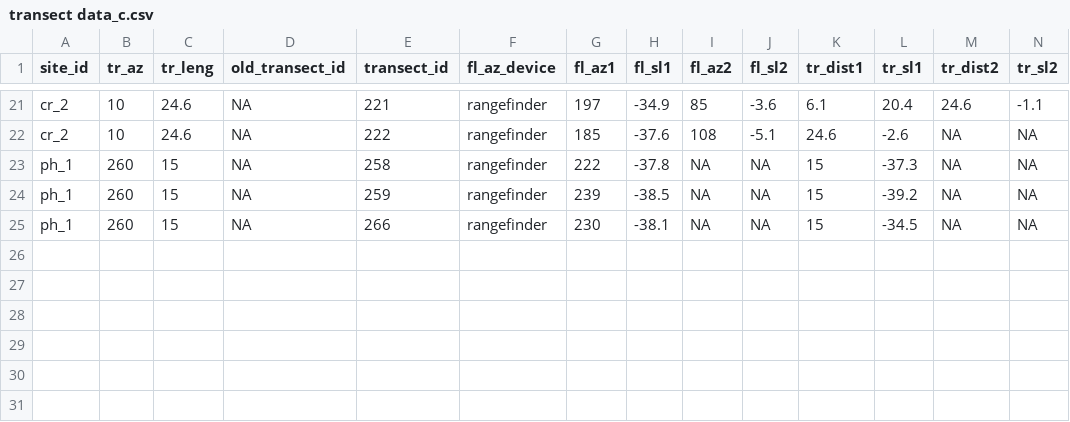
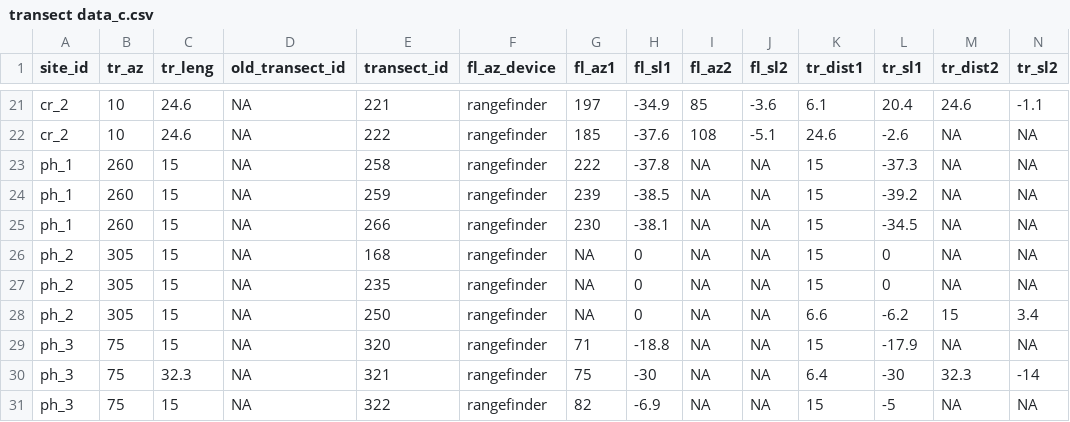
Before and after one commit to hsouth11/Mistletoe_Edges, a CSV file: data/cleaned/transect data_c.csv, drawn as a sheet; only a part is shown, gaps mark what is left out; rows hold the shown columns only; the diff names each change by its address in the sheet, - before the commit and + after, or states it on an @@ line.

Commit message:
Updated file path and ran to generate new transect data_c.csv file with data from ph_2 and ph_3

```diff
--- a/data/cleaned/transect data_c.csv
+++ b/data/cleaned/transect data_c.csv
+row 26: ph_2 | 305 | 15 | NA | 168 | rangefinder | NA | 0 | NA | NA | 15 | 0 | NA | NA
+row 27: ph_2 | 305 | 15 | NA | 235 | rangefinder | NA | 0 | NA | NA | 15 | 0 | NA | NA
+row 28: ph_2 | 305 | 15 | NA | 250 | rangefinder | NA | 0 | NA | NA | 6.6 | -6.2 | 15 | 3.4
+row 29: ph_3 | 75 | 15 | NA | 320 | rangefinder | 71 | -18.8 | NA | NA | 15 | -17.9 | NA | NA
+row 30: ph_3 | 75 | 32.3 | NA | 321 | rangefinder | 75 | -30 | NA | NA | 6.4 | -30 | 32.3 | -14
+row 31: ph_3 | 75 | 15 | NA | 322 | rangefinder | 82 | -6.9 | NA | NA | 15 | -5 | NA | NA
```
